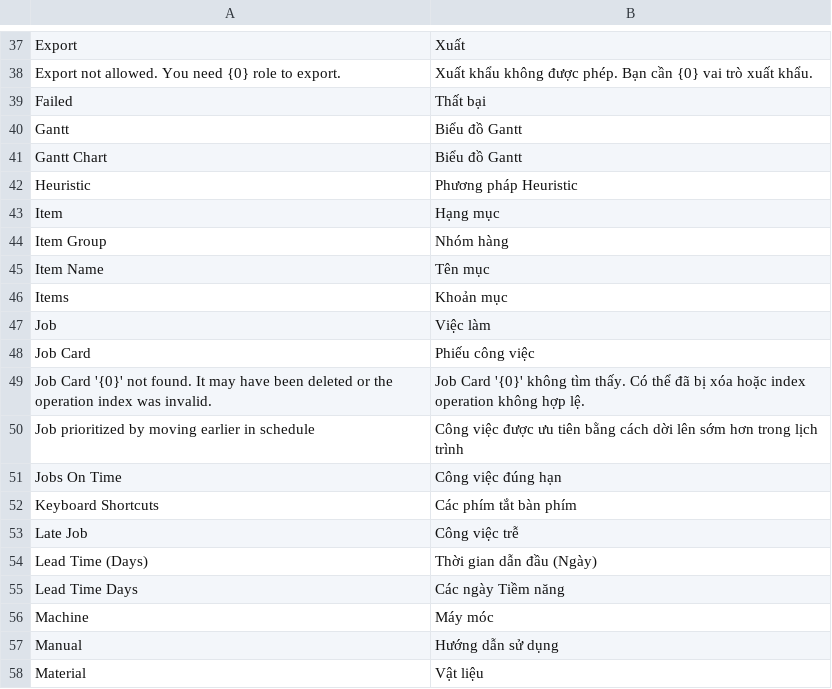
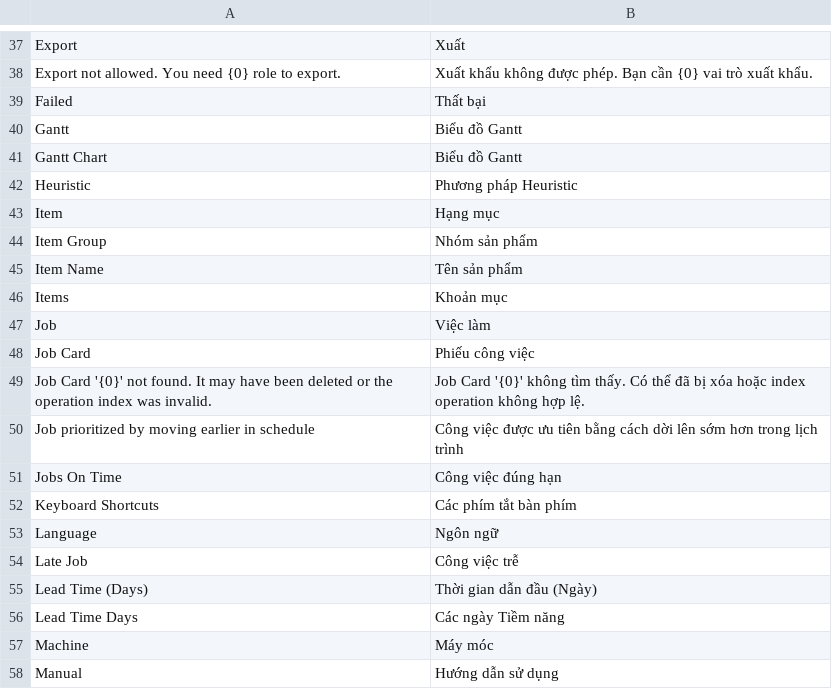
Before and after one commit to ncthanh2001/UIT-Final-Project, a CSV file: uit_aps/translations/vi.csv, drawn as a sheet; only a part is shown, gaps mark what is left out; the shorter side is filled out with more unchanged rows.

```diff
--- a/uit_aps/translations/vi.csv
+++ b/uit_aps/translations/vi.csv
@@ -43,4 +43,4 @@ Heuristic,Phương pháp Heuristic,
 Item,Hạng mục,
-Item Group,Nhóm hàng,
-Item Name,Tên mục,
+Item Group,Nhóm sản phẩm,
+Item Name,Tên sản phẩm,
 Items,Khoản mục,
@@ -52,2 +52,3 @@ Jobs On Time,Công việc đúng hạn,
 Keyboard Shortcuts,Các phím tắt bàn phím,
+Language,Ngôn ngữ,
 Late Job,Công việc trễ,
```
Also changed, not shown: 8 other files.
